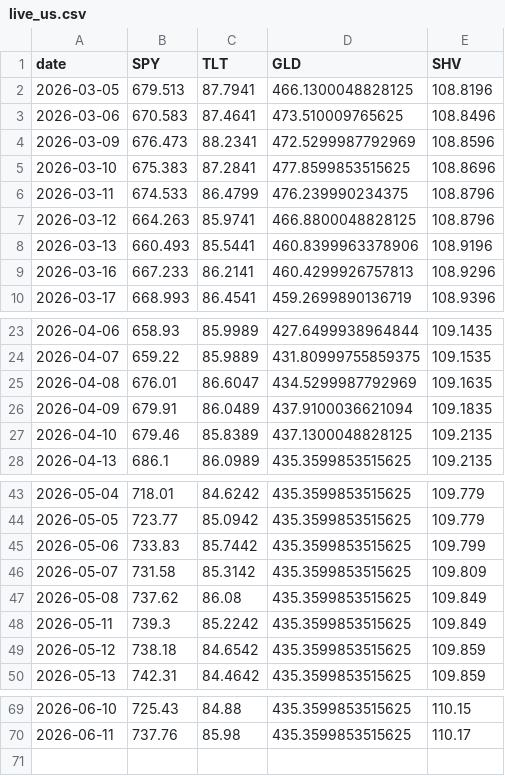
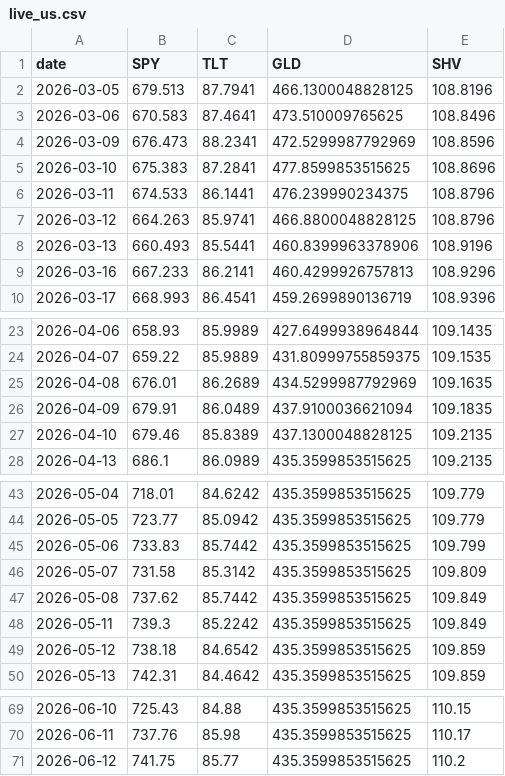
Before and after one commit to jihongxing/BreathofEarth, a CSV file: data/live_us.csv, drawn as a sheet; only a part is shown, gaps mark what is left out.

Commit message:
data: 每日行情更新 2026-06-13

```diff
--- a/data/live_us.csv
+++ b/data/live_us.csv
@@ -5,3 +5,3 @@ date,SPY,TLT,GLD,SHV
 2026-03-10,675.383,87.2841,477.8599853515625,108.8696
-2026-03-11,674.533,86.4799,476.239990234375,108.8796
+2026-03-11,674.533,86.1441,476.239990234375,108.8796
 2026-03-12,664.263,85.9741,466.8800048828125,108.8796
@@ -24,3 +24,3 @@ date,SPY,TLT,GLD,SHV
 2026-04-07,659.22,85.9889,431.80999755859375,109.1535
-2026-04-08,676.01,86.6047,434.5299987792969,109.1635
+2026-04-08,676.01,86.2689,434.5299987792969,109.1635
 2026-04-09,679.91,86.0489,437.9100036621094,109.1835
@@ -46,3 +46,3 @@ date,SPY,TLT,GLD,SHV
 2026-05-07,731.58,85.3142,435.3599853515625,109.809
-2026-05-08,737.62,86.08,435.3599853515625,109.849
+2026-05-08,737.62,85.7442,435.3599853515625,109.849
 2026-05-11,739.3,85.2242,435.3599853515625,109.849
@@ -70 +70,2 @@ date,SPY,TLT,GLD,SHV
 2026-06-11,737.76,85.98,435.3599853515625,110.17
+2026-06-12,741.75,85.77,435.3599853515625,110.2
```
Also changed, not shown: 1 other file.
